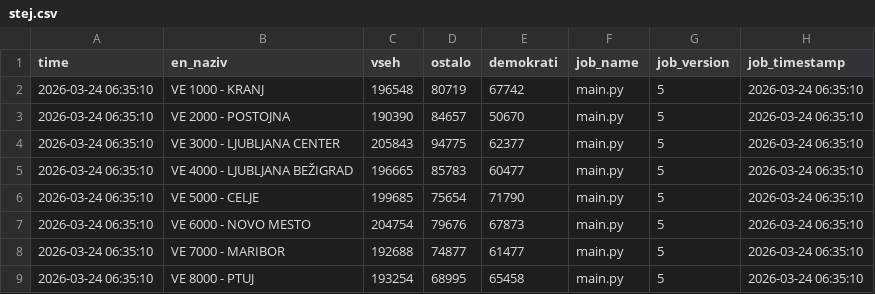
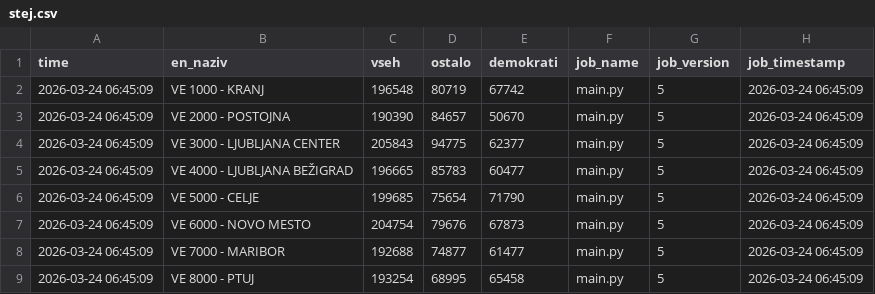
Before and after one commit to sajnor/web_elections_2026_DZ_public, a CSV file: gold/stej.csv, drawn as a sheet.

```diff
--- a/gold/stej.csv
+++ b/gold/stej.csv
@@ -1,9 +1,9 @@
 time,en_naziv,vseh,ostalo,demokrati,job_name,job_version,job_timestamp
-2026-03-24 06:35:10,VE 1000 - KRANJ,196548,80719,67742,main.py,5,2026-03-24 06:35:10
-2026-03-24 06:35:10,VE 2000 - POSTOJNA,190390,84657,50670,main.py,5,2026-03-24 06:35:10
-2026-03-24 06:35:10,VE 3000 - LJUBLJANA CENTER,205843,94775,62377,main.py,5,2026-03-24 06:35:10
-2026-03-24 06:35:10,VE 4000 - LJUBLJANA BEŽIGRAD,196665,85783,60477,main.py,5,2026-03-24 06:35:10
-2026-03-24 06:35:10,VE 5000 - CELJE,199685,75654,71790,main.py,5,2026-03-24 06:35:10
-2026-03-24 06:35:10,VE 6000 - NOVO MESTO,204754,79676,67873,main.py,5,2026-03-24 06:35:10
-2026-03-24 06:35:10,VE 7000 - MARIBOR,192688,74877,61477,main.py,5,2026-03-24 06:35:10
-2026-03-24 06:35:10,VE 8000 - PTUJ,193254,68995,65458,main.py,5,2026-03-24 06:35:10
+2026-03-24 06:45:09,VE 1000 - KRANJ,196548,80719,67742,main.py,5,2026-03-24 06:45:09
+2026-03-24 06:45:09,VE 2000 - POSTOJNA,190390,84657,50670,main.py,5,2026-03-24 06:45:09
+2026-03-24 06:45:09,VE 3000 - LJUBLJANA CENTER,205843,94775,62377,main.py,5,2026-03-24 06:45:09
+2026-03-24 06:45:09,VE 4000 - LJUBLJANA BEŽIGRAD,196665,85783,60477,main.py,5,2026-03-24 06:45:09
+2026-03-24 06:45:09,VE 5000 - CELJE,199685,75654,71790,main.py,5,2026-03-24 06:45:09
+2026-03-24 06:45:09,VE 6000 - NOVO MESTO,204754,79676,67873,main.py,5,2026-03-24 06:45:09
+2026-03-24 06:45:09,VE 7000 - MARIBOR,192688,74877,61477,main.py,5,2026-03-24 06:45:09
+2026-03-24 06:45:09,VE 8000 - PTUJ,193254,68995,65458,main.py,5,2026-03-24 06:45:09
```
Also changed, not shown: gold/predcasno.csv, gold/rezultati.csv, 1 other file.
